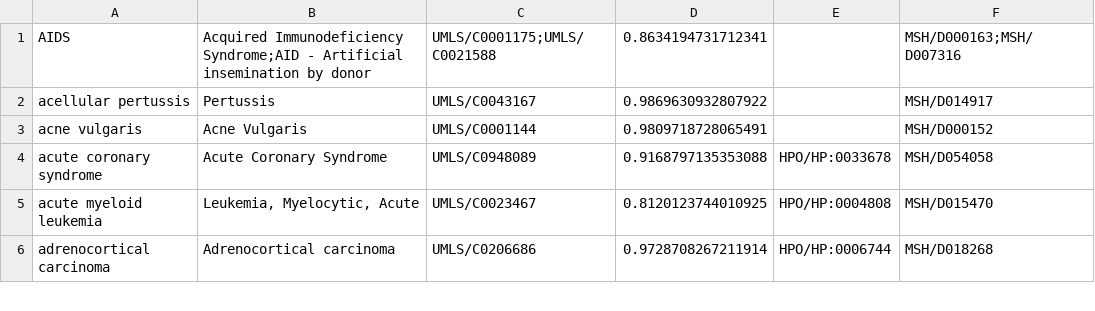
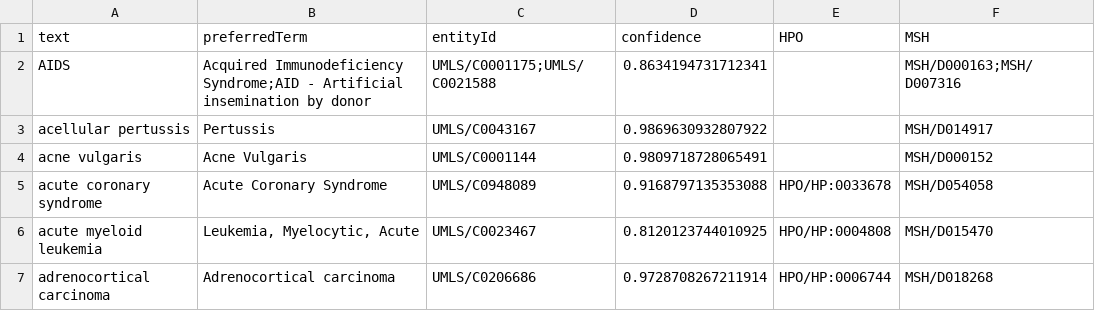
Before and after one commit to dgg32/clinical_trials_3000, a TSV file: condition_gcp_ner.tsv, drawn as a sheet; only a part is shown; the diff names each change by its address in the sheet, - before the commit and + after, or states it on an @@ line.

```diff
--- a/condition_gcp_ner.tsv
+++ b/condition_gcp_ner.tsv
+row 1: text | preferredTerm | entityId | confidence | HPO | MSH
```
Also changed, not shown: 2 other files.
